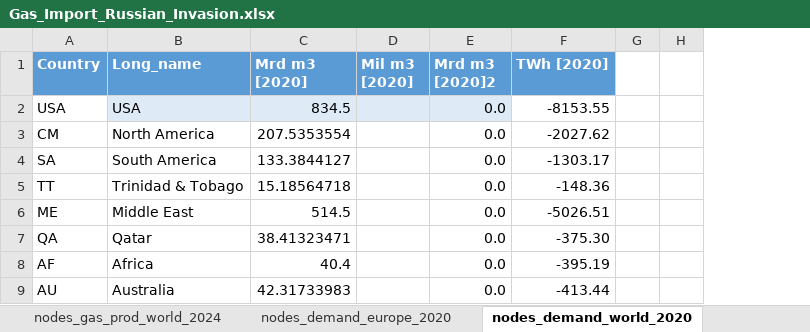
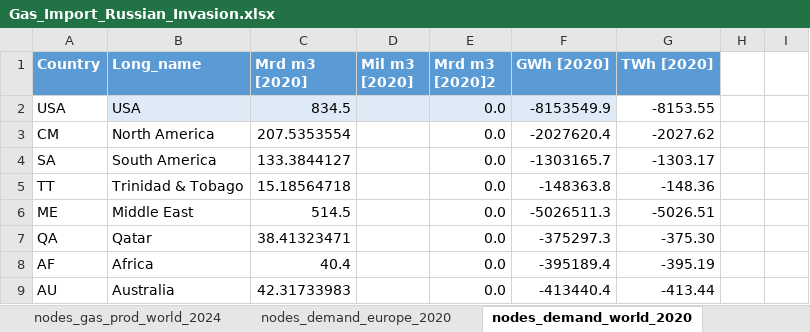
Before and after one commit to CSEI-EU/gas_infrastructure_model, an Excel workbook: 01_data/01_input_data/02_processed/Gas_Import_Russian_Invasion.xlsx, sheet nodes_demand_world_2020, drawn as a sheet; only a part is shown; values as stored, in another font and other column widths than the file's, no borders; table styles not drawn; the diff names each change by its address in the sheet, - before the commit and + after, or states it on an @@ line.

Commit message:
adjust function to create input structure for supply and demand

```diff
--- a/01_data/01_input_data/02_processed/Gas_Import_Russian_Invasion.xlsx (sheet nodes_demand_world_2020)
+++ b/01_data/01_input_data/02_processed/Gas_Import_Russian_Invasion.xlsx (sheet nodes_demand_world_2020)
+column F (GWh [2020]), rows 2-9: -8153549.9 | -2027620.4 | -1303165.7 | -148363.8 | -5026511.3 | -375297.3 | -395189.4 | -413440.4
```
Also changed, not shown: sheet nodes_demand_europe_2020, 1 other file.
